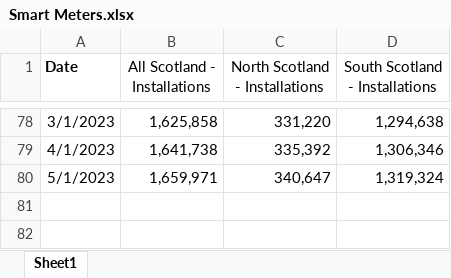
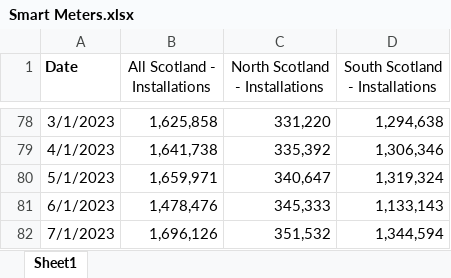
Before and after one commit to sallysemple/ScottishEnergyStatsProcessing, an Excel workbook: Data Sources/MANUAL/Smart Meters.xlsx, sheet Sheet1, drawn as a sheet; only a part is shown, gaps mark what is left out; values as stored, in another font and other column widths than the file's, no borders; the diff names each change by its address in the sheet, - before the commit and + after, or states it on an @@ line.

```diff
--- a/Data Sources/MANUAL/Smart Meters.xlsx (sheet Sheet1)
+++ b/Data Sources/MANUAL/Smart Meters.xlsx (sheet Sheet1)
+row 81: 6/1/2023 | 1,478,476 | 345,333 | 1,133,143
+row 82: 7/1/2023 | 1,696,126 | 351,532 | 1,344,594
```
Also changed, not shown: Data Sources/Energy Trends/RenGenCap.xlsx, Data Sources/REPD (Operational Corrections)/Corrections/Corrections.xlsx, 36 other files.
